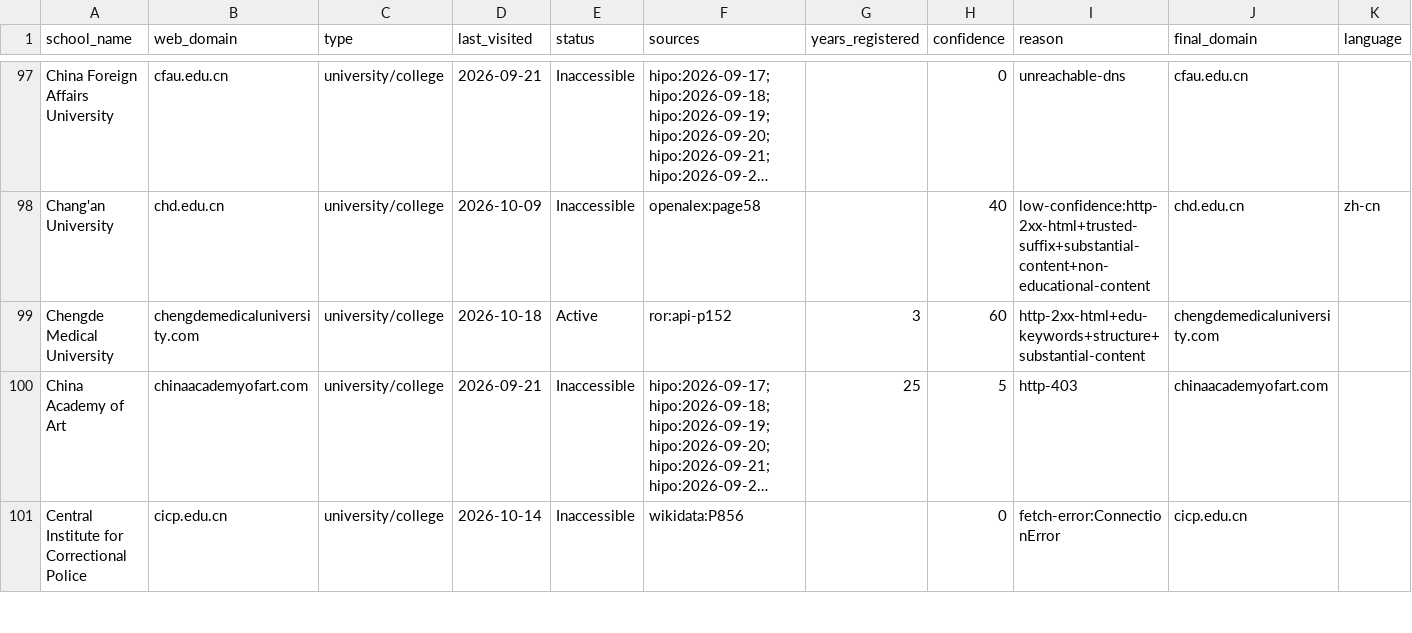
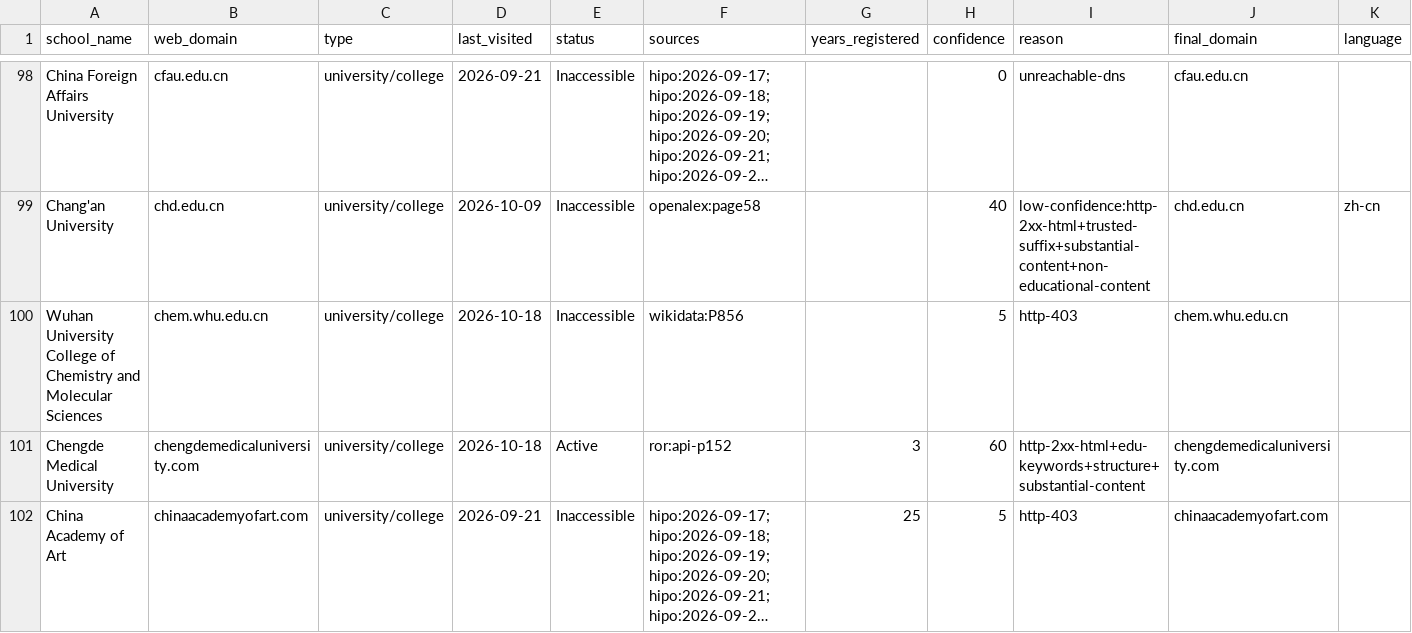
Before and after one commit to yifeiwu/edu-list, a CSV file: data/countries/CN.csv, drawn as a sheet; only a part is shown, gaps mark what is left out; the shorter side is filled out with more unchanged rows; long unchanged cells end in …; the diff covers the shown part only; the diff names each change by its address in the sheet, - before the commit and + after, or states it on an @@ line.

```diff
--- a/data/countries/CN.csv
+++ b/data/countries/CN.csv
+row 100: Wuhan University College of Chemistry and Molecular Sciences | chem.whu.edu.cn | university/college | 2026-10-18 | Inaccessible | wikidata:P856 |  | 5 | http-403 | chem.whu.edu.cn
```
Also changed, not shown: 18 added rows elsewhere in this file, data/countries/FR.csv, data/countries/KR.csv, 19 other files.
